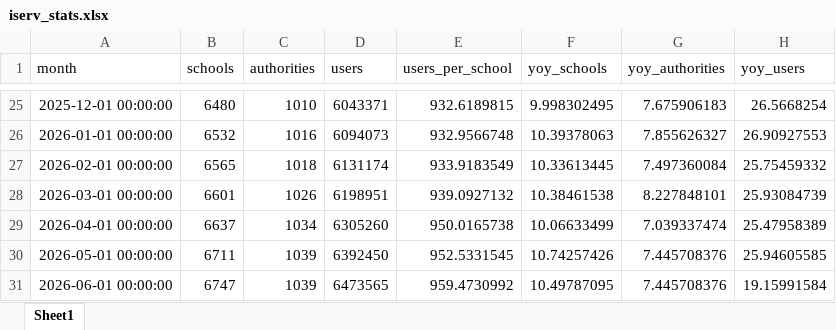
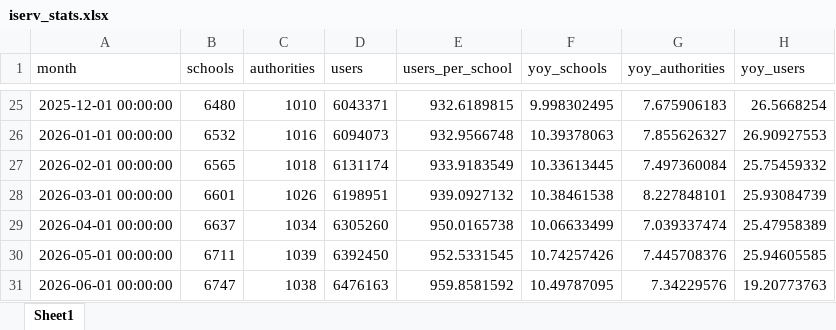
Before and after one commit to batuhanayverdi/iserv-monthly-stats, an Excel workbook: iserv_stats.xlsx, sheet Sheet1, drawn as a sheet; only a part is shown, gaps mark what is left out; values as stored, in another font and other column widths than the file's, no borders; the diff names each change by its address in the sheet, - before the commit and + after, or states it on an @@ line.

```diff
--- a/iserv_stats.xlsx (sheet Sheet1)
+++ b/iserv_stats.xlsx (sheet Sheet1)
-C31 (authorities): 1039
+C31 (authorities): 1038
-D31 (users): 6473565
+D31 (users): 6476163
-E31 (users_per_school): 959.4730992
+E31 (users_per_school): 959.8581592
-G31 (yoy_authorities): 7.445708376
+G31 (yoy_authorities): 7.34229576
-H31 (yoy_users): 19.15991584
+H31 (yoy_users): 19.20773763
```
